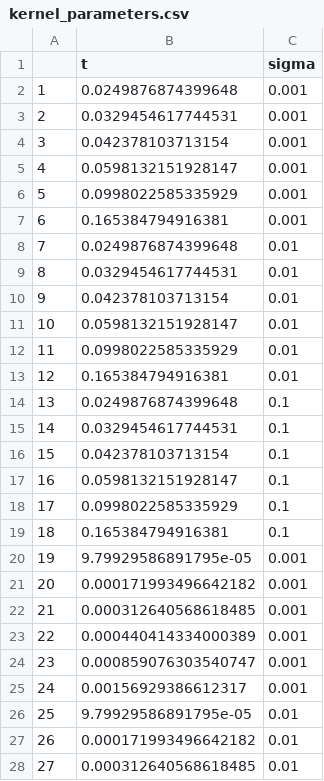
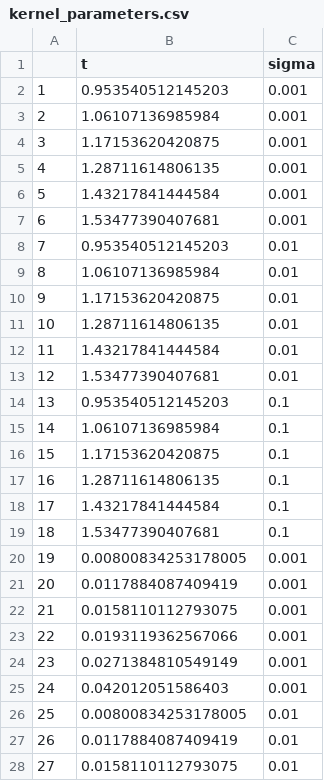
Before and after one commit to shaelebrown/TDApplied, a CSV file: vignettes/kernel_parameters.csv, drawn as a sheet; only a part is shown; the diff covers the shown part only.

```diff
--- a/vignettes/kernel_parameters.csv
+++ b/vignettes/kernel_parameters.csv
@@ -1,28 +1,28 @@
 "","t","sigma"
-"1",0.0249876874399648,0.001
-"2",0.0329454617744531,0.001
-"3",0.042378103713154,0.001
-"4",0.0598132151928147,0.001
-"5",0.0998022585335929,0.001
-"6",0.165384794916381,0.001
-"7",0.0249876874399648,0.01
-"8",0.0329454617744531,0.01
-"9",0.042378103713154,0.01
-"10",0.0598132151928147,0.01
-"11",0.0998022585335929,0.01
-"12",0.165384794916381,0.01
-"13",0.0249876874399648,0.1
-"14",0.0329454617744531,0.1
-"15",0.042378103713154,0.1
-"16",0.0598132151928147,0.1
-"17",0.0998022585335929,0.1
-"18",0.165384794916381,0.1
-"19",9.79929586891795e-05,0.001
-"20",0.000171993496642182,0.001
-"21",0.000312640568618485,0.001
-"22",0.000440414334000389,0.001
-"23",0.000859076303540747,0.001
-"24",0.00156929386612317,0.001
-"25",9.79929586891795e-05,0.01
-"26",0.000171993496642182,0.01
-"27",0.000312640568618485,0.01
+"1",0.953540512145203,0.001
+"2",1.06107136985984,0.001
+"3",1.17153620420875,0.001
+"4",1.28711614806135,0.001
+"5",1.43217841444584,0.001
+"6",1.53477390407681,0.001
+"7",0.953540512145203,0.01
+"8",1.06107136985984,0.01
+"9",1.17153620420875,0.01
+"10",1.28711614806135,0.01
+"11",1.43217841444584,0.01
+"12",1.53477390407681,0.01
+"13",0.953540512145203,0.1
+"14",1.06107136985984,0.1
+"15",1.17153620420875,0.1
+"16",1.28711614806135,0.1
+"17",1.43217841444584,0.1
+"18",1.53477390407681,0.1
+"19",0.00800834253178005,0.001
+"20",0.0117884087409419,0.001
+"21",0.0158110112793075,0.001
+"22",0.0193119362567066,0.001
+"23",0.0271384810549149,0.001
+"24",0.042012051586403,0.001
+"25",0.00800834253178005,0.01
+"26",0.0117884087409419,0.01
+"27",0.0158110112793075,0.01
```
Also changed, not shown: 27 edited cells elsewhere in this file, vignettes/cluster1.csv, vignettes/cluster_labels.csv, 3 other files.
